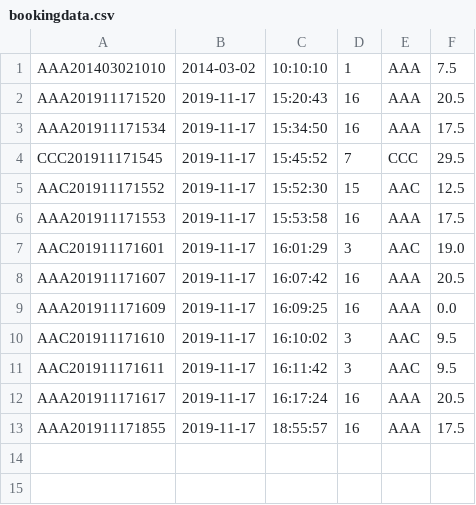
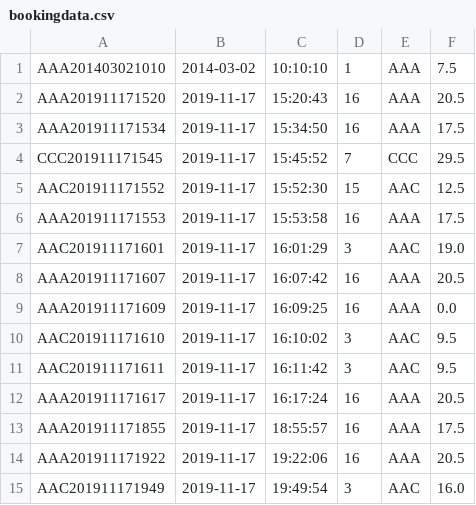
Before and after one commit to callistachang/MOBLIMA, a CSV file: database/bookingdata.csv, drawn as a sheet; the diff names each change by its address in the sheet, - before the commit and + after, or states it on an @@ line.

```diff
--- a/database/bookingdata.csv
+++ b/database/bookingdata.csv
+row 14: AAA201911171922 | 2019-11-17 | 19:22:06 | 16 | AAA | 20.5
+row 15: AAC201911171949 | 2019-11-17 | 19:49:54 | 3 | AAC | 16.0
```
Also changed, not shown: database/accountdata.csv, database/showtimedata.csv, 4 other files.
